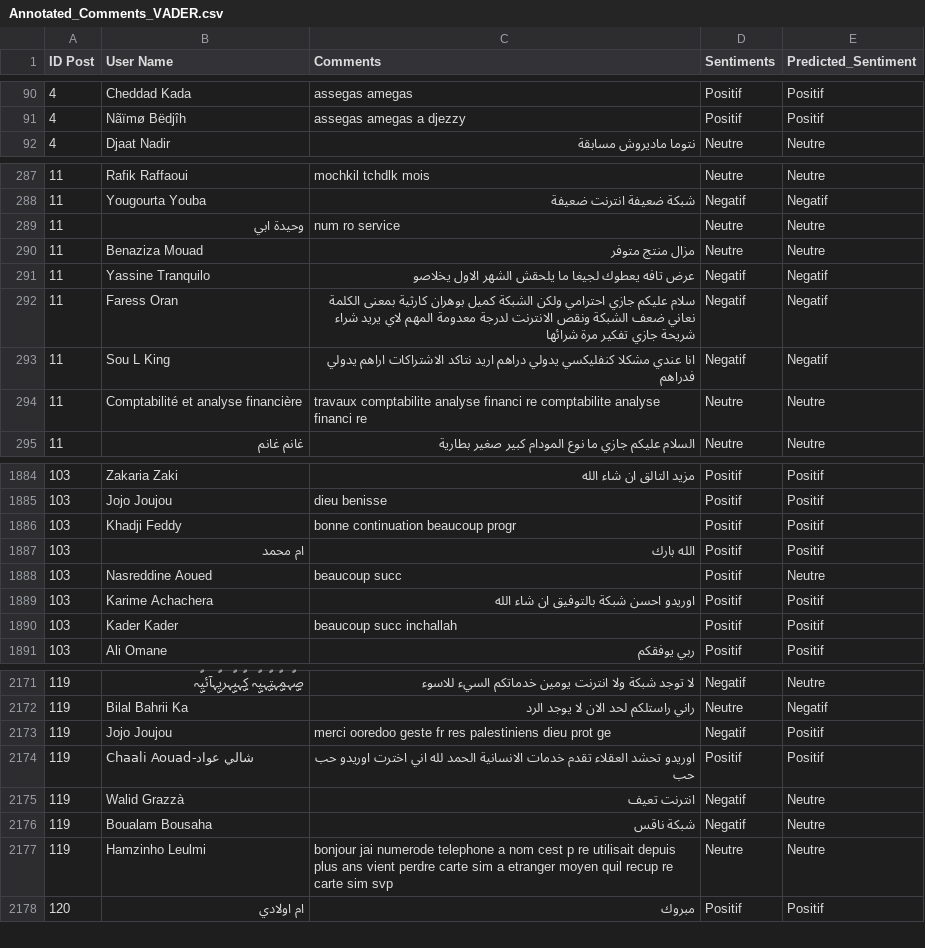
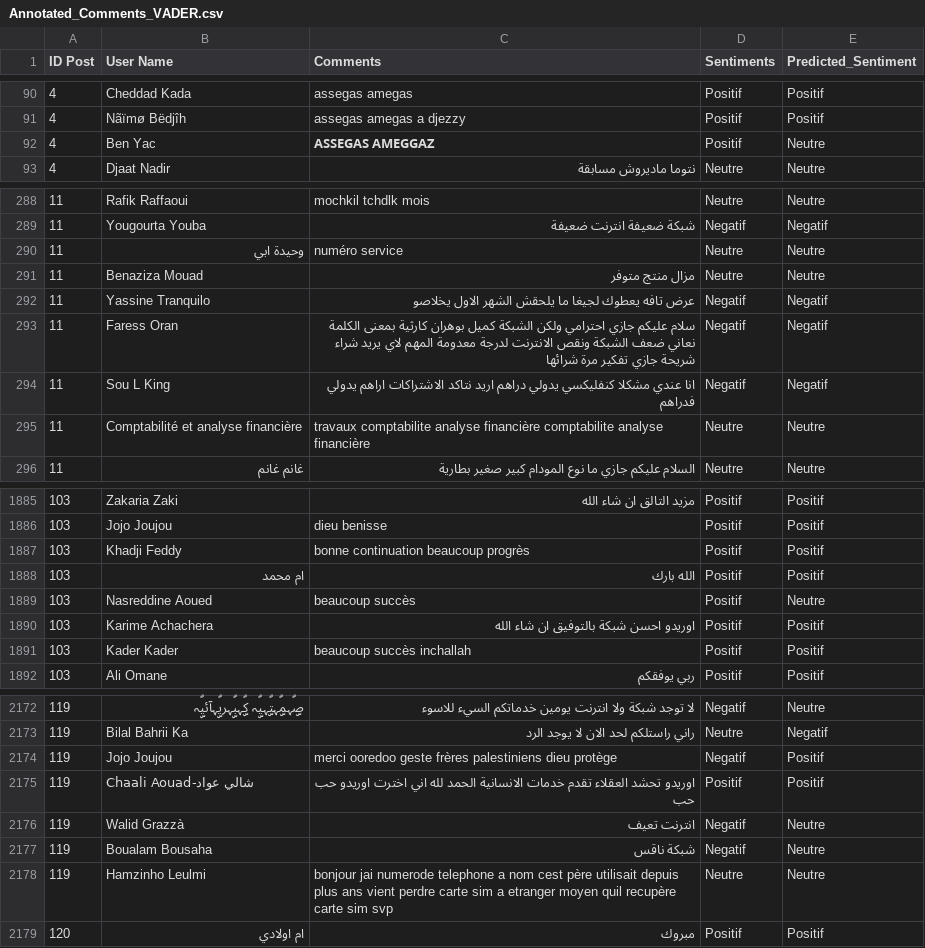
Before and after one commit to OUARAS-khelil-Rafik/AS-Ooredoo_Djezzy_Mobilis-, a CSV file: Results/Annotated_Comments_VADER.csv, drawn as a sheet; only a part is shown, gaps mark what is left out; the diff covers the shown part only.

```diff
--- a/Results/Annotated_Comments_VADER.csv
+++ b/Results/Annotated_Comments_VADER.csv
@@ -91,2 +91,3 @@ ID Post,User Name,Comments,Sentiments,Predicted_Sentiment
 4,Nãïmø Bëdjîh,assegas amegas a djezzy,Positif,Positif
+4,Ben Yac,𝗔𝗦𝗦𝗘𝗚𝗔𝗦 𝗔𝗠𝗘𝗚𝗚𝗔𝗭,Positif,Neutre
 4,Djaat Nadir,نتوما ماديروش مسابقة,Neutre,Neutre
@@ -288,3 +289,3 @@ ID Post,User Name,Comments,Sentiments,Predicted_Sentiment
 11,Yougourta Youba,شبكة ضعيفة انترنت ضعيفة,Negatif,Negatif
-11,وحيدة ابي,num ro service,Neutre,Neutre
+11,وحيدة ابي,numéro service,Neutre,Neutre
 11,Benaziza Mouad,مزال منتج متوفر,Neutre,Neutre
@@ -293,3 +294,3 @@ ID Post,User Name,Comments,Sentiments,Predicted_Sentiment
 11,Sou L King,انا عندي مشكلا كنفليكسي يدولي دراهم اريد نتاكد الاشتراكات اراهم يدولي فدراهم,Negatif,Negatif
-11,Comptabilité et analyse financière,travaux comptabilite analyse financi re comptabilite analyse financi re,Neutre,Neutre
+11,Comptabilité et analyse financière,travaux comptabilite analyse financière comptabilite analyse financière,Neutre,Neutre
 11,غانم غانم,السلام عليكم جازي ما نوع المودام كبير صغير بطارية,Neutre,Neutre
@@ -1885,7 +1886,7 @@ ID Post,User Name,Comments,Sentiments,Predicted_Sentiment
 103,Jojo Joujou,dieu benisse,Positif,Positif
-103,Khadji Feddy,bonne continuation beaucoup progr,Positif,Positif
+103,Khadji Feddy,bonne continuation beaucoup progrès,Positif,Positif
 103,ام محمد,الله بارك,Positif,Positif
-103,Nasreddine Aoued,beaucoup succ,Positif,Neutre
+103,Nasreddine Aoued,beaucoup succès,Positif,Neutre
 103,Karime Achachera,اوريدو احسن شبكة بالتوفيق ان شاء الله,Positif,Positif
-103,Kader Kader,beaucoup succ inchallah,Positif,Positif
+103,Kader Kader,beaucoup succès inchallah,Positif,Positif
 103,Ali Omane,ربي يوفقكم,Positif,Positif
@@ -2172,3 +2173,3 @@ ID Post,User Name,Comments,Sentiments,Predicted_Sentiment
 119,Bilal Bahrii Ka,راني راستلكم لحد الان لا يوجد الرد,Neutre,Negatif
-119,Jojo Joujou,merci ooredoo geste fr res palestiniens dieu prot ge,Negatif,Positif
+119,Jojo Joujou,merci ooredoo geste frères palestiniens dieu protège,Negatif,Positif
 119,Chaali Aouad-شالي عواد,اوريدو تحشد العقلاء تقدم خدمات الانسانية الحمد لله اني اخترت اوريدو حب حب,Positif,Positif
@@ -2176,3 +2177,3 @@ ID Post,User Name,Comments,Sentiments,Predicted_Sentiment
 119,Boualam Bousaha,شبكة ناقس,Negatif,Neutre
-119,Hamzinho Leulmi,bonjour jai numerode telephone a nom cest p re utilisait depuis plus ans vient perdre carte sim a etranger moyen quil recup re carte sim svp,Neutre,Neutre
+119,Hamzinho Leulmi,bonjour jai numerode telephone a nom cest père utilisait depuis plus ans vient perdre carte sim a etranger moyen quil recupère carte sim svp,Neutre,Neutre
 120,ام اولادي,مبروك,Positif,Positif
```
Also changed, not shown: 20 edited cells elsewhere in this file, Data/Data_clean/Comments_clean.csv, 6 other files.
